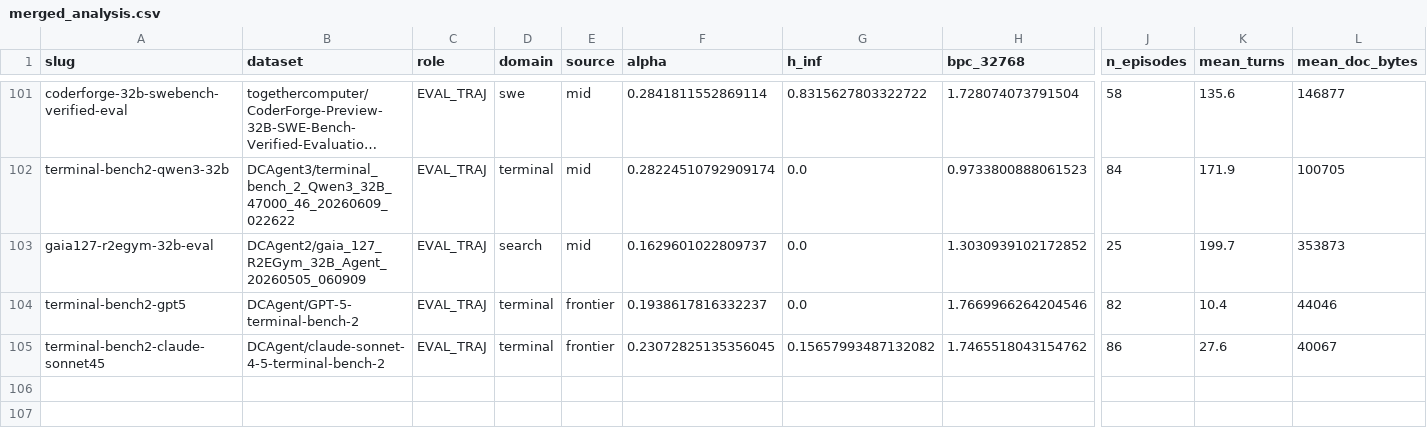
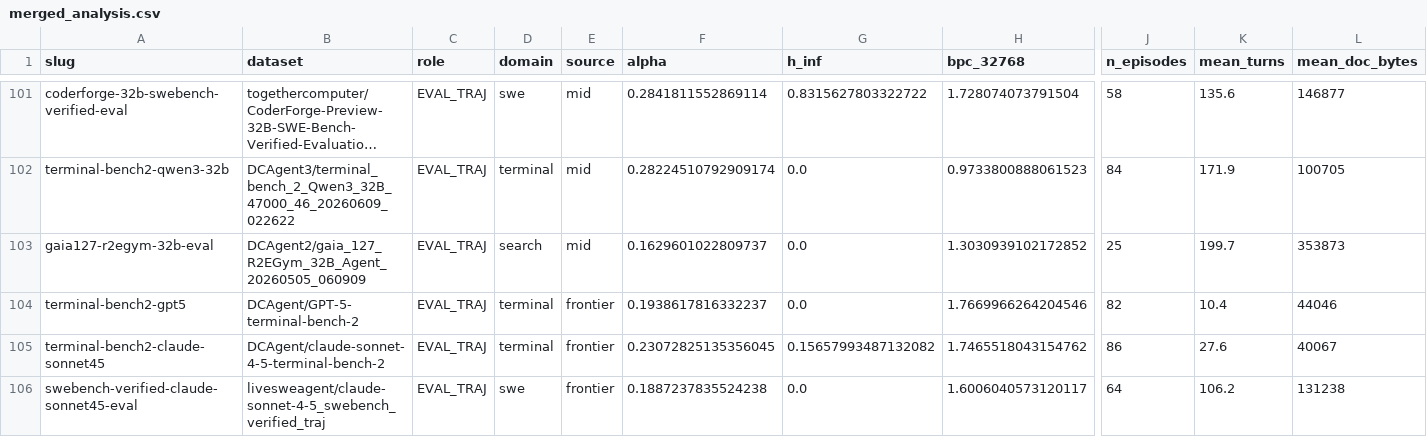
Before and after one commit to ShirleyHuang11/long-agentic-data, a CSV file: data/merged_analysis.csv, drawn as a sheet; only a part is shown, gaps mark what is left out; long unchanged cells end in …; rows hold the shown columns only; the diff names each change by its address in the sheet, - before the commit and + after, or states it on an @@ line.

```diff
--- a/data/merged_analysis.csv
+++ b/data/merged_analysis.csv
+row 106: swebench-verified-claude-sonnet45-eval | livesweagent/claude-sonnet-4-5_swebench_verified_traj | EVAL_TRAJ | swe | frontier | 0.1887237835524238 | 0.0 | 1.6006040573120117 | 64 | 106.2 | 131238
```
Also changed, not shown: data/agentic_alpha_hinf.csv, 6 other files.
